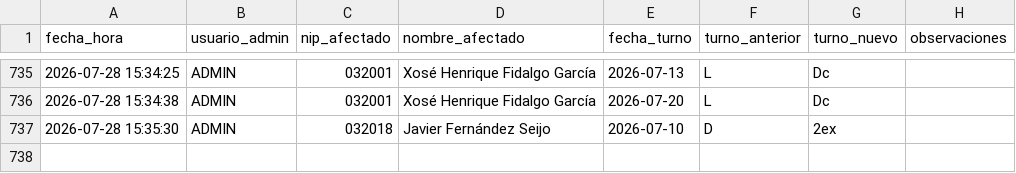
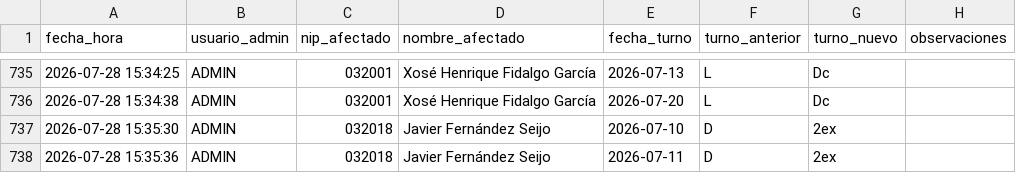
Before and after one commit to samuelfdezp-rgb/Cuadrante-2026, a CSV file: historial_cambios.csv, drawn as a sheet; only a part is shown, gaps mark what is left out; the diff names each change by its address in the sheet, - before the commit and + after, or states it on an @@ line.

Commit message:
Actualiza historial_cambios.csv

```diff
--- a/historial_cambios.csv
+++ b/historial_cambios.csv
+row 738: 2026-07-28 15:35:36 | ADMIN | 032018 | Javier Fernández Seijo | 2026-07-11 | D | 2ex
```
